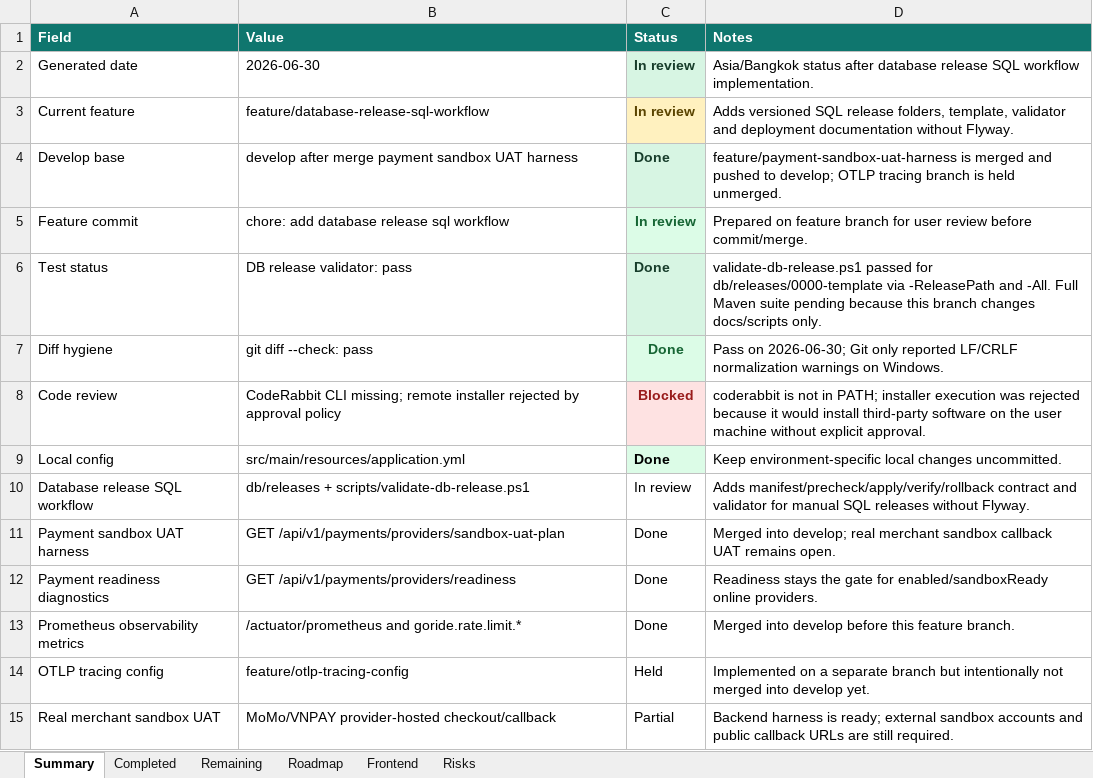
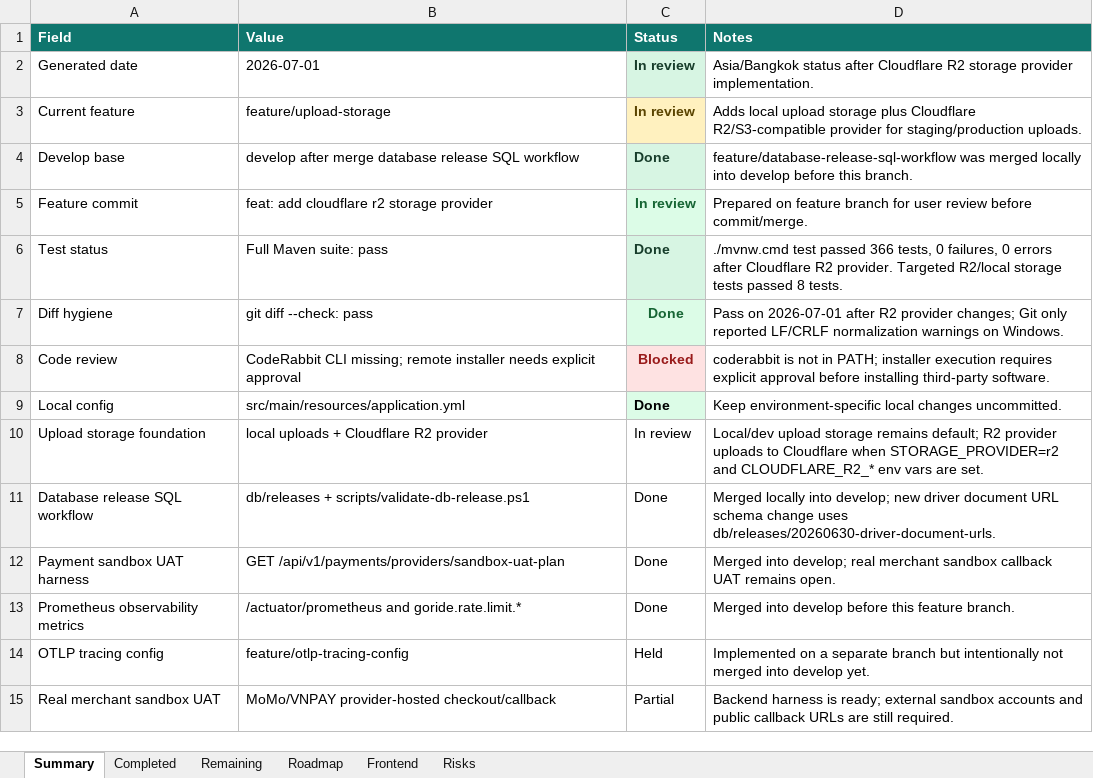
Before and after one commit to Luctran12/goride, an Excel workbook: docs/pland.xlsx, sheet Summary, drawn as a sheet; values as stored, in another font and other column widths than the file's, no borders; table styles not drawn; removed rows and columns are numbered as before the commit, all else as after; the diff names each change by its address in the sheet, - before the commit and + after, or states it on an @@ line.

Commit message:
feat: add cloudflare r2 upload storage

```diff
--- a/docs/pland.xlsx (sheet Summary)
+++ b/docs/pland.xlsx (sheet Summary)
-B2 (Value): 2026-06-30
+B2 (Value): 2026-07-01
-D2 (Notes): …status after database release SQL workflow implementation.
+D2 (Notes): …status after Cloudflare R2 storage provider implementation.
-B3 (Value): feature/database-release-sql-workflow
+B3 (Value): feature/upload-storage
-D3 (Notes): Adds versioned SQL release folders, template, validator and deployment documentation without Flyway.
+D3 (Notes): Adds local upload storage plus Cloudflare R2/S3-compatible provider for staging/production uploads.
-B4 (Value): …after merge payment sandbox UAT harness
+B4 (Value): …after merge database release SQL workflow
-D4 (Notes): feature/payment-sandbox-uat-harness is merged and pushed to develop; OTLP tracing branch is held unmerged.
+D4 (Notes): feature/database-release-sql-workflow was merged locally into develop before this branch.
-B5 (Value): chore: add database release sql workflow
+B5 (Value): feat: add cloudflare r2 storage provider
-B6 (Value): DB release validator: pass
+B6 (Value): Full Maven suite: pass
-D6 (Notes): validate-db-release.ps1 passed for db/releases/0000-template via -ReleasePath and -All. Full Maven suite pending because this branch changes docs/scripts only.
+D6 (Notes): ./mvnw.cmd test passed 366 tests, 0 failures, 0 errors after Cloudflare R2 provider. Targeted R2/local storage tests passed 8 tests.
-D7 (Notes): Pass on 2026-06-30; Git only…
+D7 (Notes): Pass on 2026-07-01 after R2 provider changes; Git only…
-B8 (Value): …remote installer rejected by approval policy
+B8 (Value): …remote installer needs explicit approval
-D8 (Notes): …installer execution was rejected because it would install third-party software on the user machine without explicit approval.
+D8 (Notes): …installer execution requires explicit approval before installing third-party software.
+row 10: Upload storage foundation | local uploads + Cloudflare R2 provider | In review | Local/dev upload storage remains default; R2 provider uploads to Cloudflare when STORAGE_PROVIDER=r2 and CLOUDFLARE_R2_* env vars are set.
-C11 (Status): In review
+C11 (Status): Done
-D11 (Notes): Adds manifest/precheck/apply/verify/rollback contract and validator for manual SQL releases without Flyway.
+D11 (Notes): Merged locally into develop; new driver document URL schema change uses db/releases/20260630-driver-document-urls.
-row 12: Payment readiness diagnostics | GET /api/v1/payments/providers/readiness | Done | Readiness stays the gate for enabled/sandboxReady online providers.
```
Also changed, not shown: sheet Remaining, sheet Completed, sheet Frontend, sheet Risks, sheet Roadmap, 41 other files.
